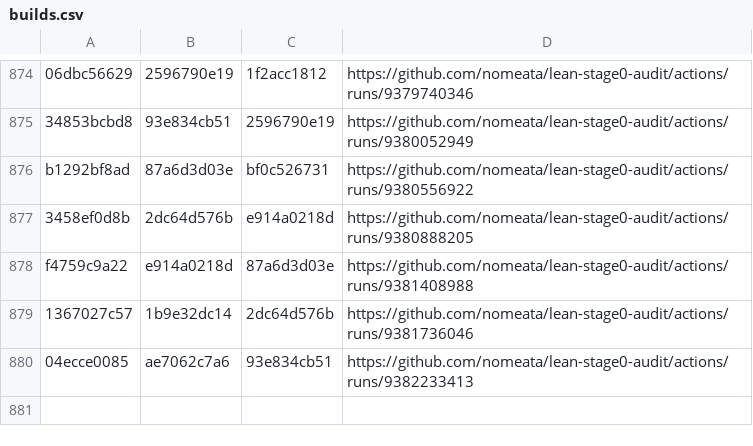
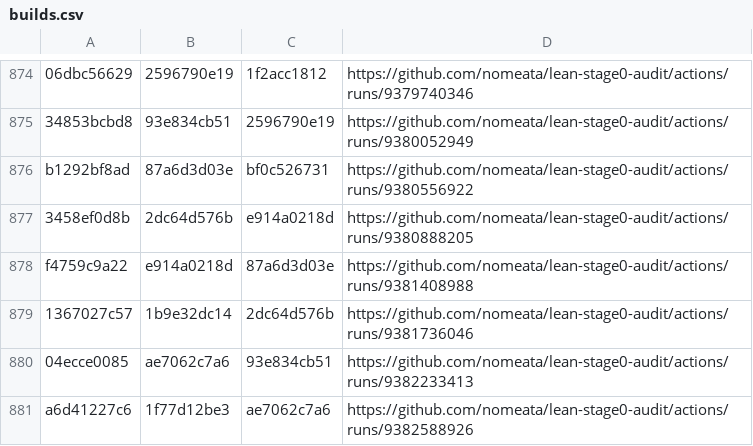
Before and after one commit to nomeata/lean-stage0-audit, a CSV file: builds.csv, drawn as a sheet; only a part is shown, gaps mark what is left out; the diff names each change by its address in the sheet, - before the commit and + after, or states it on an @@ line.

Commit message:
Github run of ./build.sh a6d41227c6 1f77d12be3

```diff
--- a/builds.csv
+++ b/builds.csv
+row 881: a6d41227c6 | 1f77d12be3 | ae7062c7a6 | https://github.com/nomeata/lean-stage0-audit/actions/runs/9382588926
```
Also changed, not shown: 2 other files.
